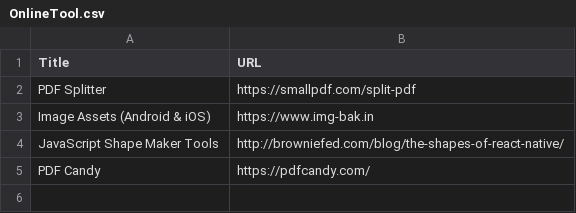
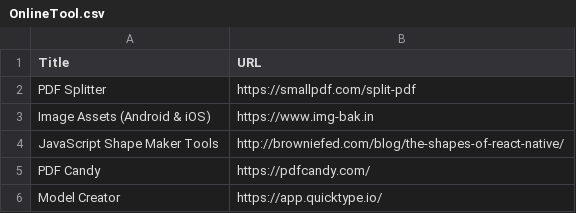
Before and after one commit to sayami007/OnlineTools, a CSV file: OnlineTool.csv, drawn as a sheet; the diff names each change by its address in the sheet, - before the commit and + after, or states it on an @@ line.

Commit message:
Update OnlineTool.csv
Updated

```diff
--- a/OnlineTool.csv
+++ b/OnlineTool.csv
+row 6: Model Creator | https://app.quicktype.io/
```
